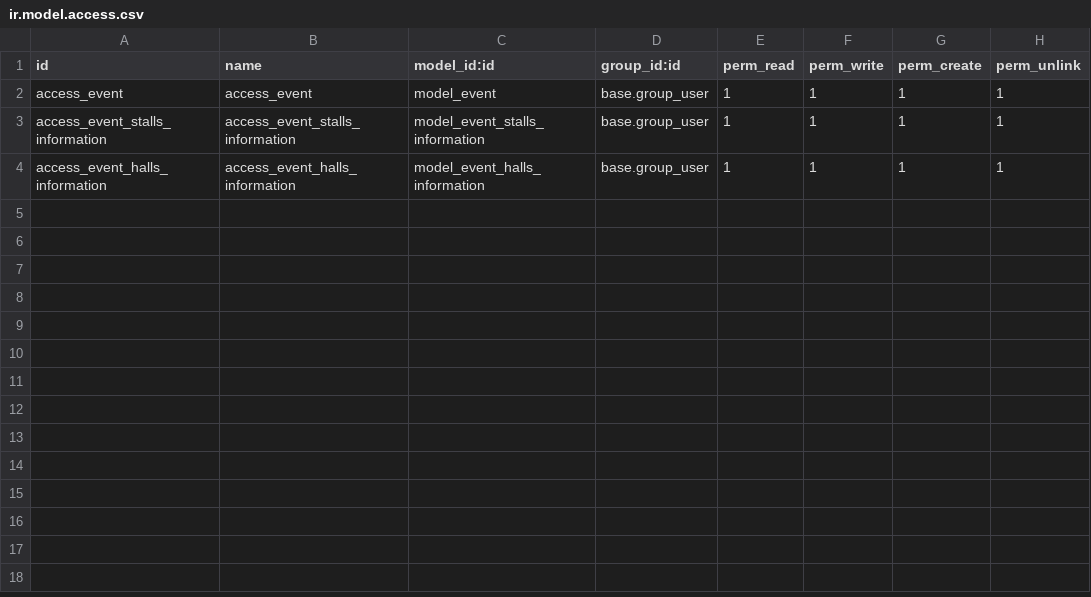
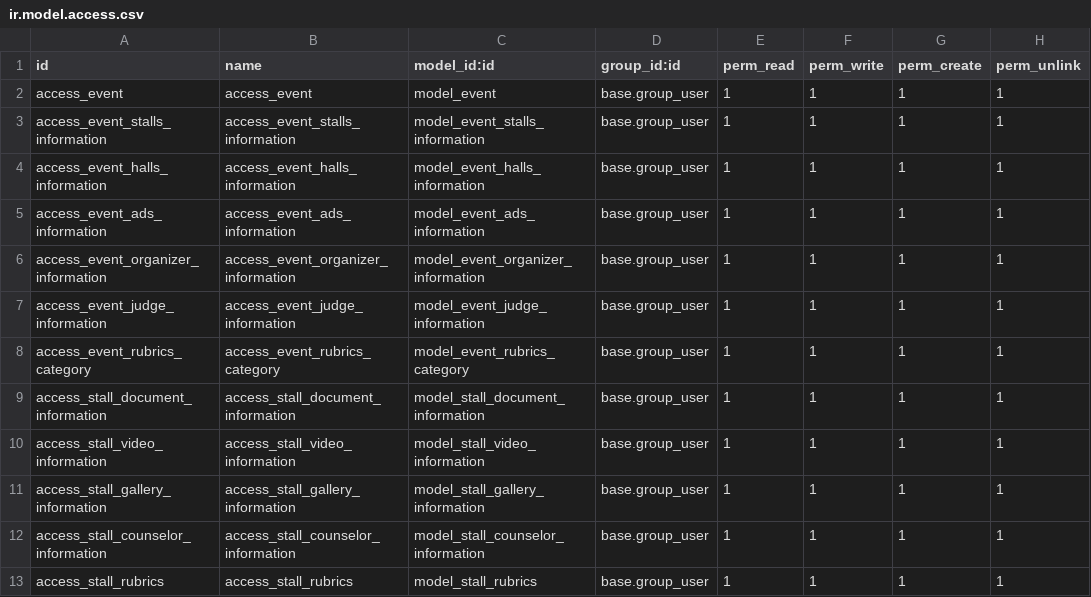
Before and after one commit to Mahhasan/carnival, a CSV file: security/ir.model.access.csv, drawn as a sheet; the diff names each change by its address in the sheet, - before the commit and + after, or states it on an @@ line.

```diff
--- a/security/ir.model.access.csv
+++ b/security/ir.model.access.csv
+row 5: access_event_ads_information | access_event_ads_information | model_event_ads_information | base.group_user | 1 | 1 | 1 | 1
+row 6: access_event_organizer_information | access_event_organizer_information | model_event_organizer_information | base.group_user | 1 | 1 | 1 | 1
+row 7: access_event_judge_information | access_event_judge_information | model_event_judge_information | base.group_user | 1 | 1 | 1 | 1
+row 8: access_event_rubrics_category | access_event_rubrics_category | model_event_rubrics_category | base.group_user | 1 | 1 | 1 | 1
+row 9: access_stall_document_information | access_stall_document_information | model_stall_document_information | base.group_user | 1 | 1 | 1 | 1
+row 10: access_stall_video_information | access_stall_video_information | model_stall_video_information | base.group_user | 1 | 1 | 1 | 1
+row 11: access_stall_gallery_information | access_stall_gallery_information | model_stall_gallery_information | base.group_user | 1 | 1 | 1 | 1
+row 12: access_stall_counselor_information | access_stall_counselor_information | model_stall_counselor_information | base.group_user | 1 | 1 | 1 | 1
+row 13: access_stall_rubrics | access_stall_rubrics | model_stall_rubrics | base.group_user | 1 | 1 | 1 | 1
```
Also changed, not shown: 21 other files.
